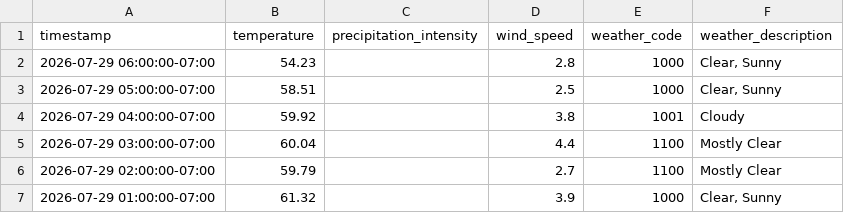
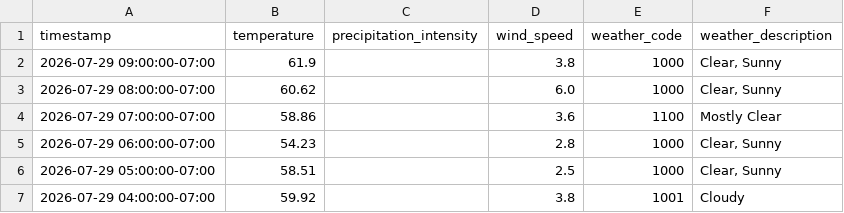
Before and after one commit to AI-Rapid-Prototyping/Bus-Bunching-Prediction, a CSV file: KCM Input Data/Weather/seattle_weather_history.csv, drawn as a sheet; only a part is shown; the shorter side is filled out with more unchanged rows; the diff names each change by its address in the sheet, - before the commit and + after, or states it on an @@ line.

```diff
--- a/KCM Input Data/Weather/seattle_weather_history.csv
+++ b/KCM Input Data/Weather/seattle_weather_history.csv
+row 2: 2026-07-29 09:00:00-07:00 | 61.9 |  | 3.8 | 1000 | Clear, Sunny
+row 3: 2026-07-29 08:00:00-07:00 | 60.62 |  | 6.0 | 1000 | Clear, Sunny
+row 4: 2026-07-29 07:00:00-07:00 | 58.86 |  | 3.6 | 1100 | Mostly Clear
```
Also changed, not shown: KCM Input Data/KCM Alerts/kcm_active_advisories.csv, KCM Input Data/MVI/seattle_fire_mvi_today.csv, 2 other files.
